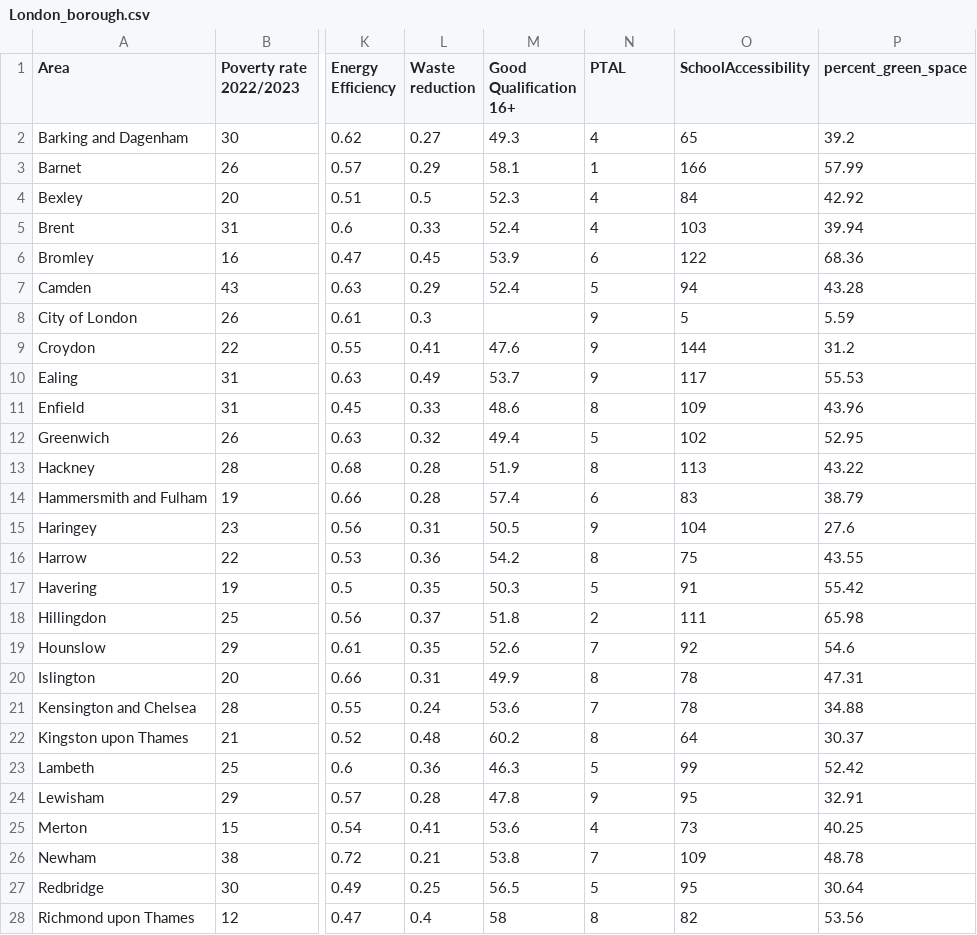
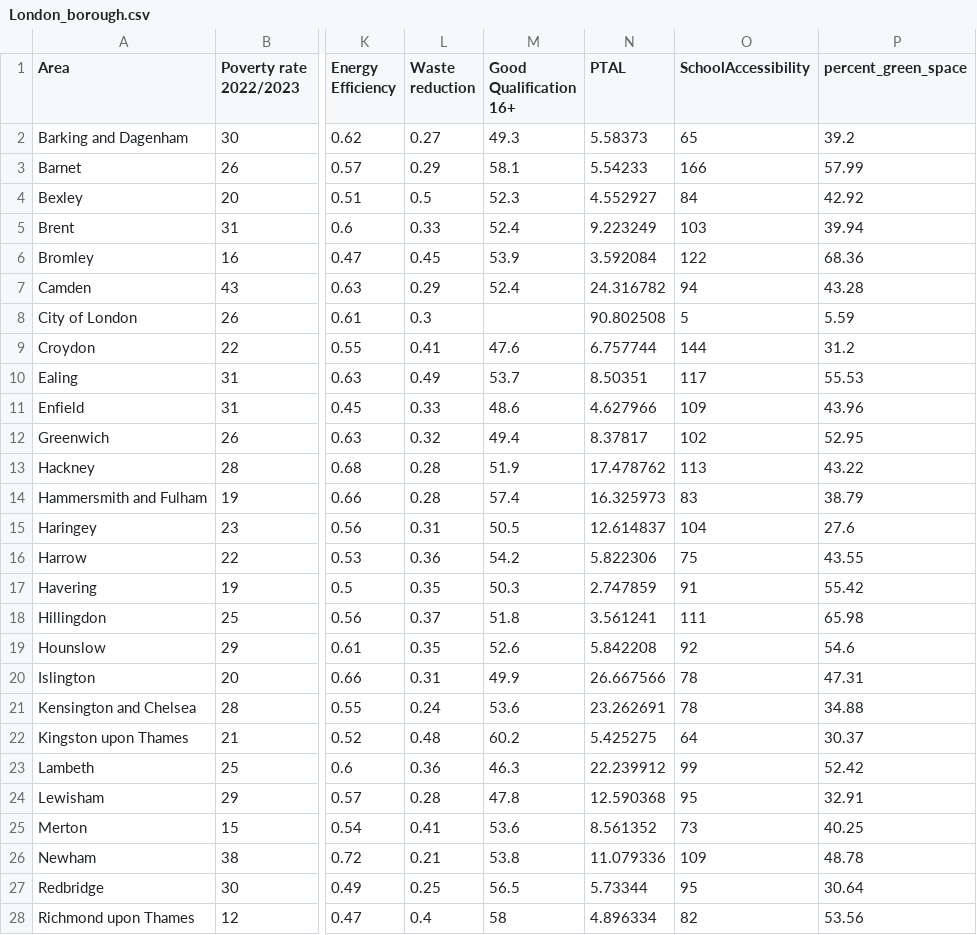
Before and after one commit to JReal10/London-Area-Recommender-System, a CSV file: data/raw_data/London_borough.csv, drawn as a sheet; only a part is shown, gaps mark what is left out; the diff covers the shown part only; the diff names each change by its address in the sheet, - before the commit and + after, or states it on an @@ line.

```diff
--- a/data/raw_data/London_borough.csv
+++ b/data/raw_data/London_borough.csv
-N2 (PTAL): 4
+N2 (PTAL): 5.58373
-N3 (PTAL): 1
+N3 (PTAL): 5.54233
-N4 (PTAL): 4
+N4 (PTAL): 4.552927
-N5 (PTAL): 4
+N5 (PTAL): 9.223249
-N6 (PTAL): 6
+N6 (PTAL): 3.592084
-N7 (PTAL): 5
+N7 (PTAL): 24.316782
-N8 (PTAL): 9
+N8 (PTAL): 90.802508
-N9 (PTAL): 9
+N9 (PTAL): 6.757744
-N10 (PTAL): 9
+N10 (PTAL): 8.50351
-N11 (PTAL): 8
+N11 (PTAL): 4.627966
-N12 (PTAL): 5
+N12 (PTAL): 8.37817
-N13 (PTAL): 8
+N13 (PTAL): 17.478762
-N14 (PTAL): 6
+N14 (PTAL): 16.325973
-N15 (PTAL): 9
+N15 (PTAL): 12.614837
-N16 (PTAL): 8
+N16 (PTAL): 5.822306
-N17 (PTAL): 5
+N17 (PTAL): 2.747859
-N18 (PTAL): 2
+N18 (PTAL): 3.561241
-N19 (PTAL): 7
+N19 (PTAL): 5.842208
-N20 (PTAL): 8
+N20 (PTAL): 26.667566
-N21 (PTAL): 7
+N21 (PTAL): 23.262691
-N22 (PTAL): 8
+N22 (PTAL): 5.425275
-N23 (PTAL): 5
+N23 (PTAL): 22.239912
-N24 (PTAL): 9
+N24 (PTAL): 12.590368
-N25 (PTAL): 4
+N25 (PTAL): 8.561352
-N26 (PTAL): 7
+N26 (PTAL): 11.079336
-N27 (PTAL): 5
+N27 (PTAL): 5.73344
-N28 (PTAL): 8
+N28 (PTAL): 4.896334
```
Also changed, not shown: 6 edited cells elsewhere in this file, 2 other files.
